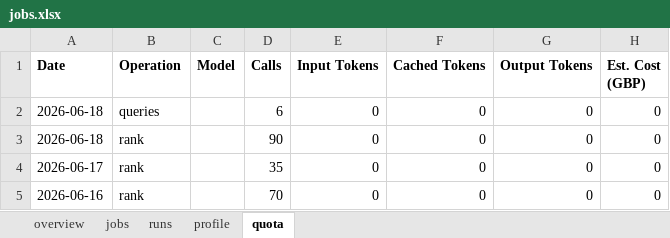
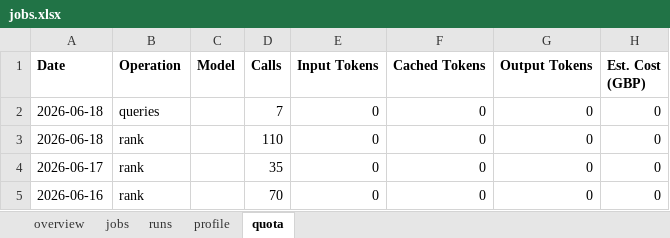
Before and after one commit to dcracknell/find_a_job_automator, an Excel workbook: data/jobs.xlsx, sheet quota, drawn as a sheet; values as stored, in another font and other column widths than the file's, no borders; the diff names each change by its address in the sheet, - before the commit and + after, or states it on an @@ line.

```diff
--- a/data/jobs.xlsx (sheet quota)
+++ b/data/jobs.xlsx (sheet quota)
-D2 (Calls): 6
+D2 (Calls): 7
-D3 (Calls): 90
+D3 (Calls): 110
```
Also changed, not shown: sheet jobs, sheet runs, sheet overview, hidden cells, 6 other files.
